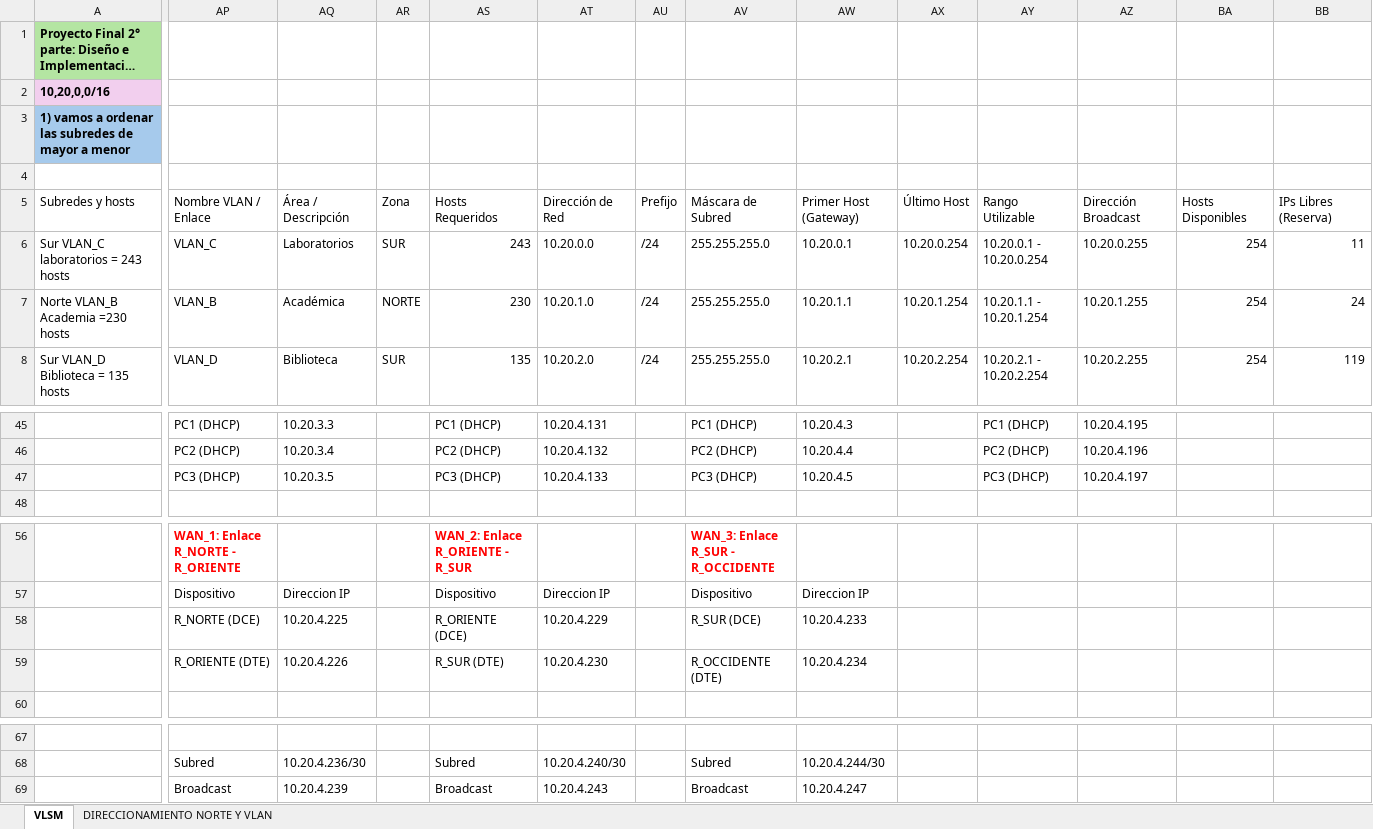
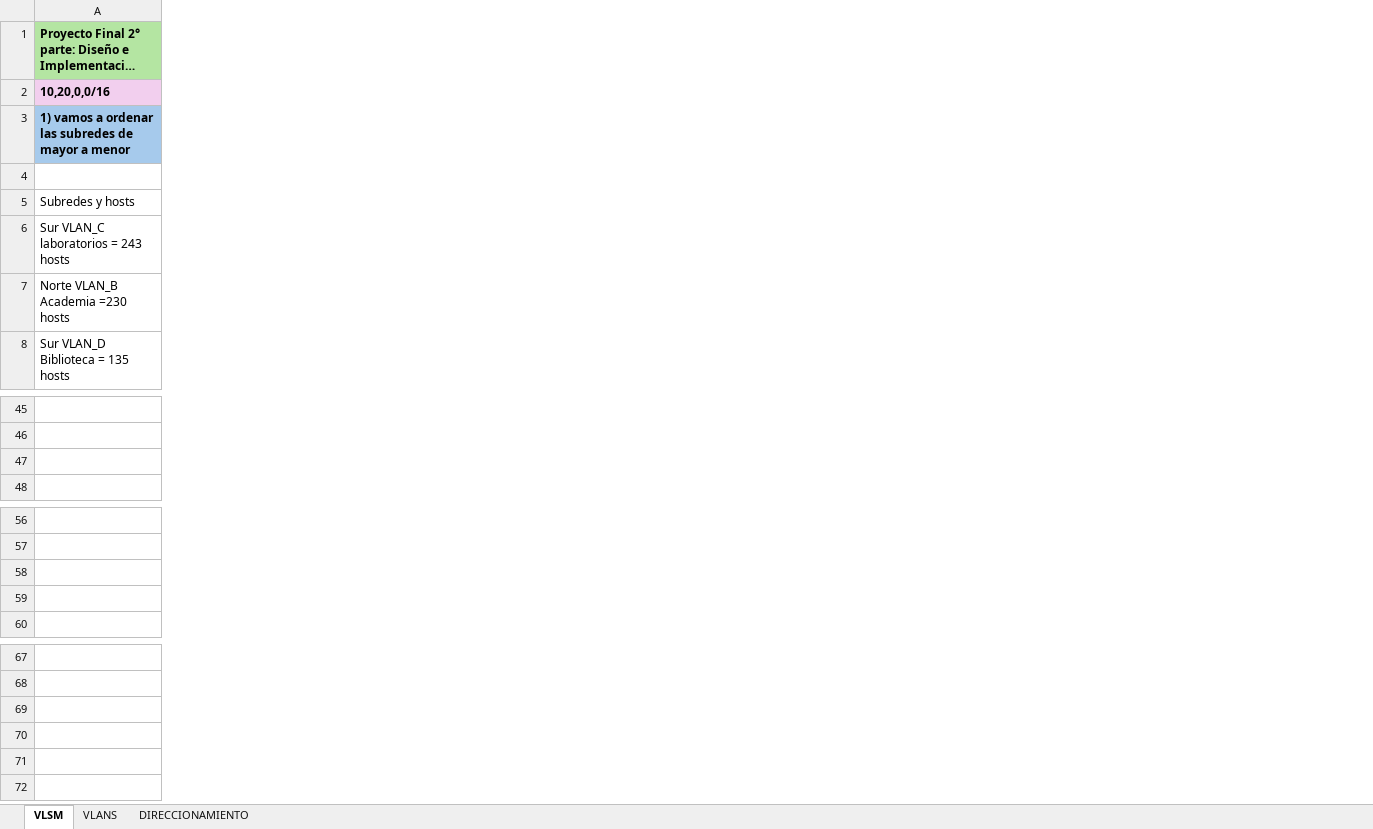
Before and after one commit to PabloRobledoProgramador/Red-2-La-Venganza-de-las-VLAN, an Excel workbook: Redes2.0.xlsx, sheet VLSM, drawn as a sheet; only a part is shown, gaps mark what is left out; long unchanged cells end in …; values as stored, in another font and other column widths than the file's, no borders; table styles not drawn; rows hold the shown columns only; the diff covers the shown part only; the diff names each change by its address in the sheet, - before the commit and + after, or states it on an @@ line.

```diff
--- a/Redes2.0.xlsx (sheet VLSM)
+++ b/Redes2.0.xlsx (sheet VLSM)
-sheet tab: DIRECCIONAMIENTO NORTE Y VLAN
+sheet tab: VLANS
+sheet tab: DIRECCIONAMIENTO
-column AP, rows 5-8: Nombre VLAN / Enlace | VLAN_C | VLAN_B | VLAN_D; rows 45-47: PC1 (DHCP) | PC2 (DHCP) | PC3 (DHCP); rows 56-59: WAN_1: Enlace R_NORTE - R_ORIENTE | Dispositivo | R_NORTE (DCE) | R_ORIENTE (DTE); row 68: Subred
-column AQ, rows 5-8: Área / Descripción | Laboratorios | Académica | Biblioteca; rows 45-47: 10.20.3.3 | 10.20.3.4 | 10.20.3.5; rows 57-59: Direccion IP | 10.20.4.225 | 10.20.4.226; row 68: 10.20.4.236/30
-column AR, rows 5-8: Zona | SUR | NORTE | SUR
-column AS, rows 5-8: Hosts Requeridos | 243 | 230 | 135; rows 45-47: PC1 (DHCP) | PC2 (DHCP) | PC3 (DHCP); rows 56-59: WAN_2: Enlace R_ORIENTE - R_SUR | Dispositivo | R_ORIENTE (DCE) | R_SUR (DTE); row 68: Subred
-column AT, rows 5-8: Dirección de Red | 10.20.0.0 | 10.20.1.0 | 10.20.2.0; rows 45-47: 10.20.4.131 | 10.20.4.132 | 10.20.4.133; rows 57-59: Direccion IP | 10.20.4.229 | 10.20.4.230; row 68: 10.20.4.240/30
-column AU, rows 5-8: Prefijo | /24 | /24 | /24
-column AV, rows 5-8: Máscara de Subred | 255.255.255.0 | 255.255.255.0 | 255.255.255.0; rows 45-47: PC1 (DHCP) | PC2 (DHCP) | PC3 (DHCP); rows 56-59: WAN_3: Enlace R_SUR - R_OCCIDENTE | Dispositivo | R_SUR (DCE) | R_OCCIDENTE (DTE); row 68: Subred
-column AW, rows 5-8: Primer Host (Gateway) | 10.20.0.1 | 10.20.1.1 | 10.20.2.1; rows 45-47: 10.20.4.3 | 10.20.4.4 | 10.20.4.5; rows 57-59: Direccion IP | 10.20.4.233 | 10.20.4.234; row 68: 10.20.4.244/30
-column AX, rows 5-8: Último Host | 10.20.0.254 | 10.20.1.254 | 10.20.2.254
-column AY, rows 5-8: Rango Utilizable | 10.20.0.1 - 10.20.0.254 | 10.20.1.1 - 10.20.1.254 | 10.20.2.1 - 10.20.2.254; rows 45-47: PC1 (DHCP) | PC2 (DHCP) | PC3 (DHCP)
-column AZ, rows 5-8: Dirección Broadcast | 10.20.0.255 | 10.20.1.255 | 10.20.2.255; rows 45-47: 10.20.4.195 | 10.20.4.196 | 10.20.4.197
-column BA, rows 5-8: Hosts Disponibles | 254 | 254 | 254
-column BB, rows 5-8: IPs Libres (Reserva) | 11 | 24 | 119
-row 47:  | PC3 (DHCP) | 10.20.3.5 |  | PC3 (DHCP) | 10.20.4.133 |  | PC3 (DHCP) | 10.20.4.5 |  | PC3 (DHCP) | 10.20.4.197
+row 47: (empty)
-row 58:  | R_NORTE (DCE) | 10.20.4.225 |  | R_ORIENTE (DCE) | 10.20.4.229 |  | R_SUR (DCE) | 10.20.4.233
+row 58: (empty)
-row 69:  | Broadcast | 10.20.4.239 |  | Broadcast | 10.20.4.243 |  | Broadcast | 10.20.4.247
```
Also changed, not shown: 1 removed column elsewhere in this sheet, 2 other files.
